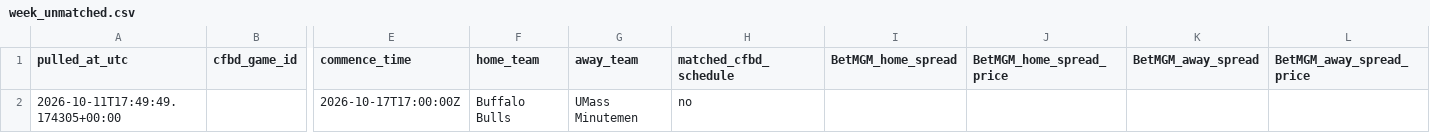
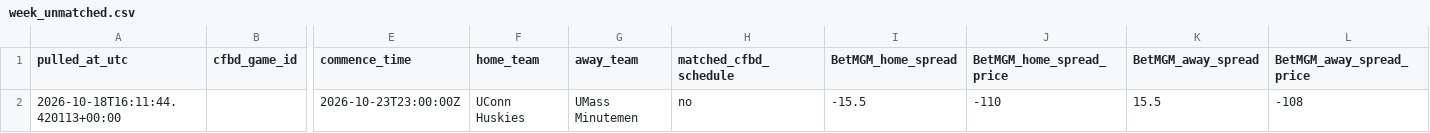
Before and after one commit to pickleo7/cfb-betting-lines, a CSV file: data/week_unmatched.csv, drawn as a sheet; only a part is shown, gaps mark what is left out; removed rows and columns are numbered as before the commit, all else as after; rows hold the shown columns only; the diff names each change by its address in the sheet, - before the commit and + after, or states it on an @@ line.

```diff
--- a/data/week_unmatched.csv
+++ b/data/week_unmatched.csv
-row 2: 2026-10-11T17:49:49.174305+00:00 |  | 2026-10-17T17:00:00Z | Buffalo Bulls | UMass Minutemen | no
+row 2: 2026-10-18T16:11:44.420113+00:00 |  | 2026-10-23T23:00:00Z | UConn Huskies | UMass Minutemen | no | -15.5 | -110 | 15.5 | -108
```
Also changed, not shown: data/combined_current_week.csv, 3 other files.
